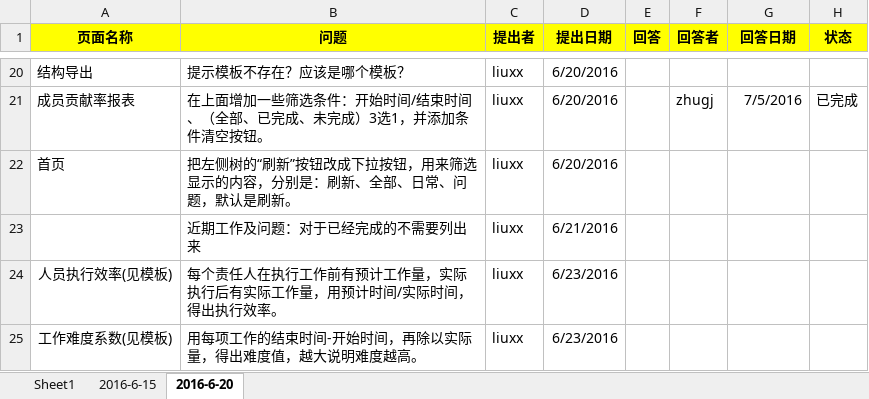
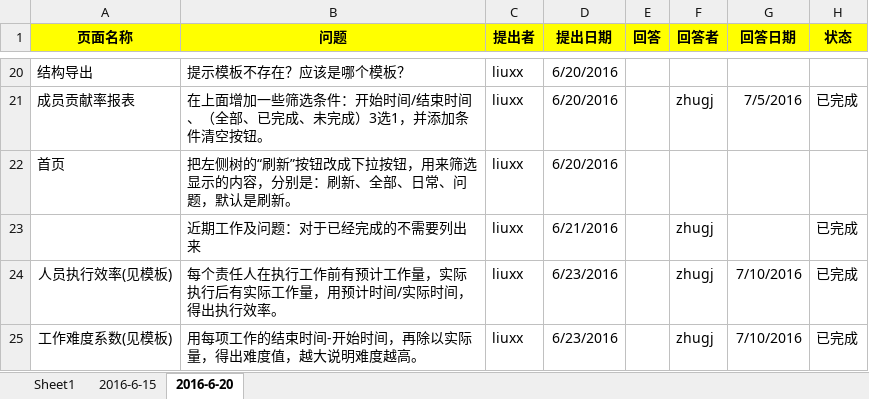
Before and after one commit to xuxb2008/ProjectManage, an Excel workbook: ProjectManagement/文档/问题点一览.xlsx, sheet 2016-6-20, drawn as a sheet; only a part is shown, gaps mark what is left out; values as stored, in another font and other column widths than the file's, no borders; the diff names each change by its address in the sheet, - before the commit and + after, or states it on an @@ line.

Commit message:
一览

```diff
--- a/ProjectManagement/文档/问题点一览.xlsx (sheet 2016-6-20)
+++ b/ProjectManagement/文档/问题点一览.xlsx (sheet 2016-6-20)
-F23:F25 (回答者): (empty)
+F23:F25 (回答者): zhugj
-H23:H25 (状态): (empty)
+H23:H25 (状态): 已完成
-G24:G25 (回答日期): (empty)
+G24:G25 (回答日期): 7/10/2016
```
